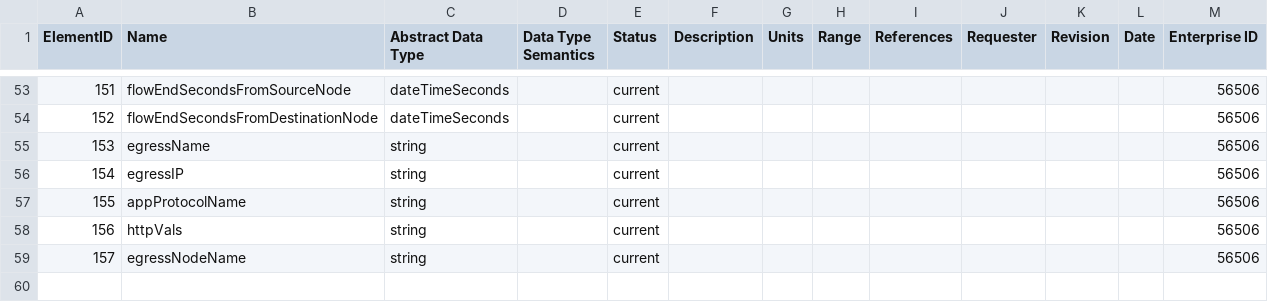
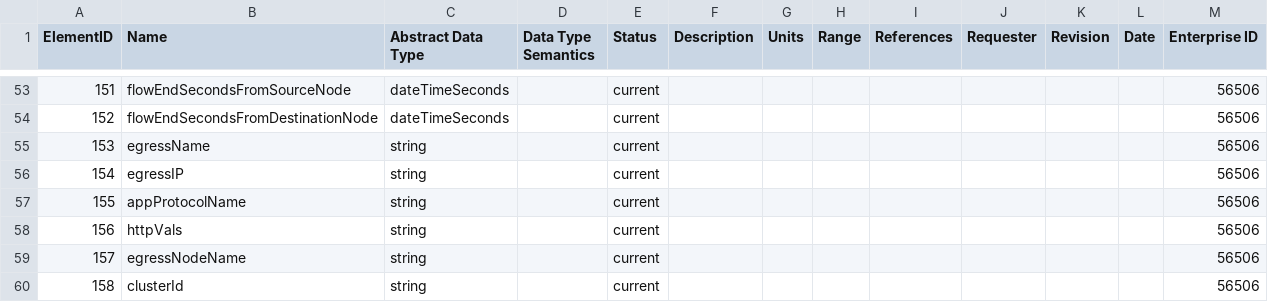
Before and after one commit to vmware/go-ipfix, a CSV file: pkg/registry/registry_antrea.csv, drawn as a sheet; only a part is shown, gaps mark what is left out.

Commit message:
Add clusterId IE to Antrea registry (#379)
As a way to identify the K8s cluster from which the IPFIX record was
exported.

The IE is of type string to allow for enough flexibility. This could be
a qualified name or a UUID (for example). It should uniquely identify
the cluster (to an external IPFIX collector).

Signed-off-by: Antonin Bas <antonin.bas@broadcom.com>

```diff
--- a/pkg/registry/registry_antrea.csv
+++ b/pkg/registry/registry_antrea.csv
@@ -59 +59,2 @@ ElementID,Name,Abstract Data Type,Data Type Semantics,Status,Description,Units,R
 157,egressNodeName,string,,current,,,,,,,,56506,
+158,clusterId,string,,current,,,,,,,,56506,
```
Also changed, not shown: 1 other file.
